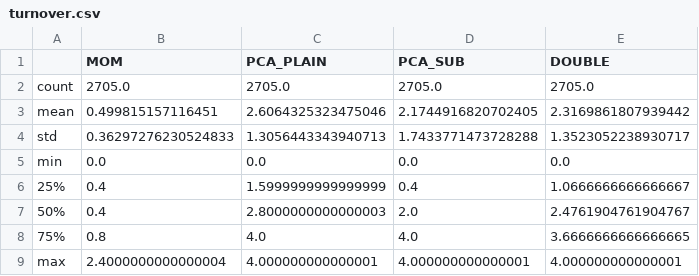
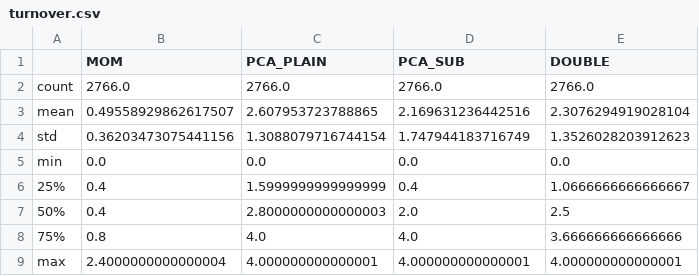
Before and after one commit to shigehiro04-maker/jp-us-leadlag, a CSV file: results/turnover.csv, drawn as a sheet.

```diff
--- a/results/turnover.csv
+++ b/results/turnover.csv
@@ -1,9 +1,9 @@
 ,MOM,PCA_PLAIN,PCA_SUB,DOUBLE
-count,2705.0,2705.0,2705.0,2705.0
-mean,0.499815157116451,2.6064325323475046,2.1744916820702405,2.3169861807939442
-std,0.36297276230524833,1.3056443343940713,1.7433771473728288,1.3523052238930717
+count,2766.0,2766.0,2766.0,2766.0
+mean,0.49558929862617507,2.607953723788865,2.169631236442516,2.3076294919028104
+std,0.36203473075441156,1.3088079716744154,1.747944183716749,1.3526028203912623
 min,0.0,0.0,0.0,0.0
 25%,0.4,1.5999999999999999,0.4,1.0666666666666667
-50%,0.4,2.8000000000000003,2.0,2.4761904761904767
-75%,0.8,4.0,4.0,3.6666666666666665
+50%,0.4,2.8000000000000003,2.0,2.5
+75%,0.8,4.0,4.0,3.666666666666666
 max,2.4000000000000004,4.000000000000001,4.000000000000001,4.000000000000001
```
Also changed, not shown: results/summary_costs.csv, results/summary_expanding.csv, 10 other files.
